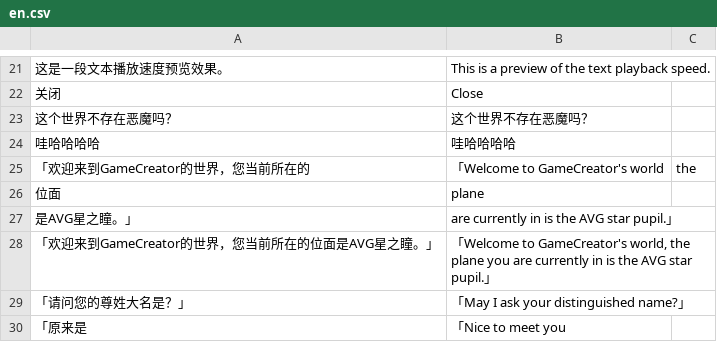
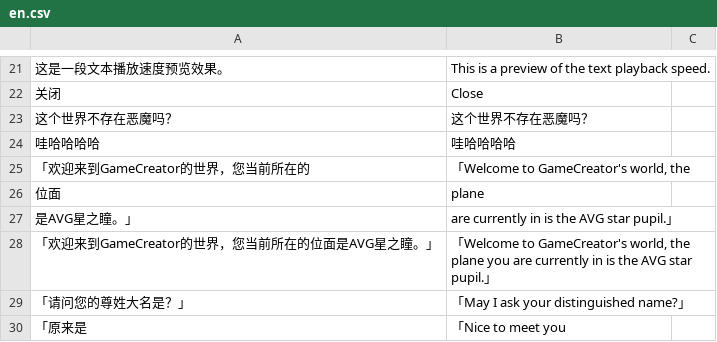
Before and after one commit to GCPlug/orzi_language, a CSV file: asset/orzi/languages/en.csv, drawn as a sheet; only a part is shown, gaps mark what is left out.

Commit message:
1. 更新模板 2. 新增csv支持

```diff
--- a/asset/orzi/languages/en.csv
+++ b/asset/orzi/languages/en.csv
@@ -24,3 +24,3 @@
 哇哈哈哈哈,哇哈哈哈哈
-「欢迎来到GameCreator的世界，您当前所在的,「Welcome to GameCreator's world, the
+「欢迎来到GameCreator的世界，您当前所在的,"「Welcome to GameCreator's world, the "
 位面,plane
```
